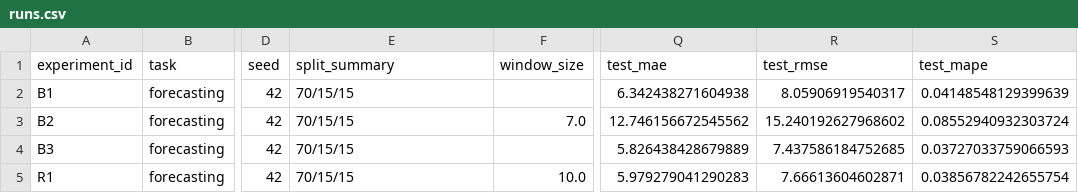
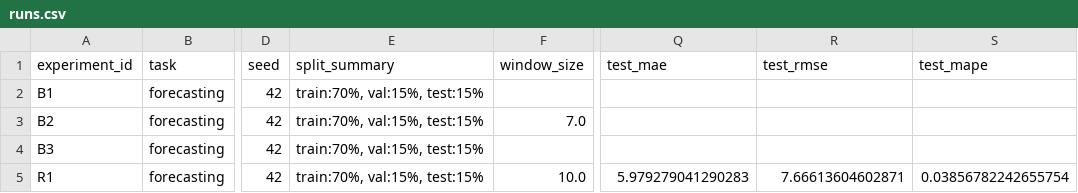
Before and after one commit to Nikcool2500/AIE, a CSV file: homeworks/HW12/artifacts/runs.csv, drawn as a sheet; only a part is shown, gaps mark what is left out; the diff names each change by its address in the sheet, - before the commit and + after, or states it on an @@ line.

```diff
--- a/homeworks/HW12/artifacts/runs.csv
+++ b/homeworks/HW12/artifacts/runs.csv
-E2:E5 (split_summary): 70/15/15
+E2:E5 (split_summary): train:70%, val:15%, test:15%
-Q2 (test_mae): 6.342438271604938
+Q2 (test_mae): (empty)
-R2 (test_rmse): 8.05906919540317
+R2 (test_rmse): (empty)
-S2 (test_mape): 0.04148548129399639
+S2 (test_mape): (empty)
-Q3 (test_mae): 12.746156672545562
+Q3 (test_mae): (empty)
-R3 (test_rmse): 15.240192627968602
+R3 (test_rmse): (empty)
-S3 (test_mape): 0.08552940932303724
+S3 (test_mape): (empty)
-Q4 (test_mae): 5.826438428679889
+Q4 (test_mae): (empty)
-R4 (test_rmse): 7.437586184752685
+R4 (test_rmse): (empty)
-S4 (test_mape): 0.03727033759066593
+S4 (test_mape): (empty)
```
Also changed, not shown: homeworks/HW10-11/artifacts/runs.csv, 3 other files.
